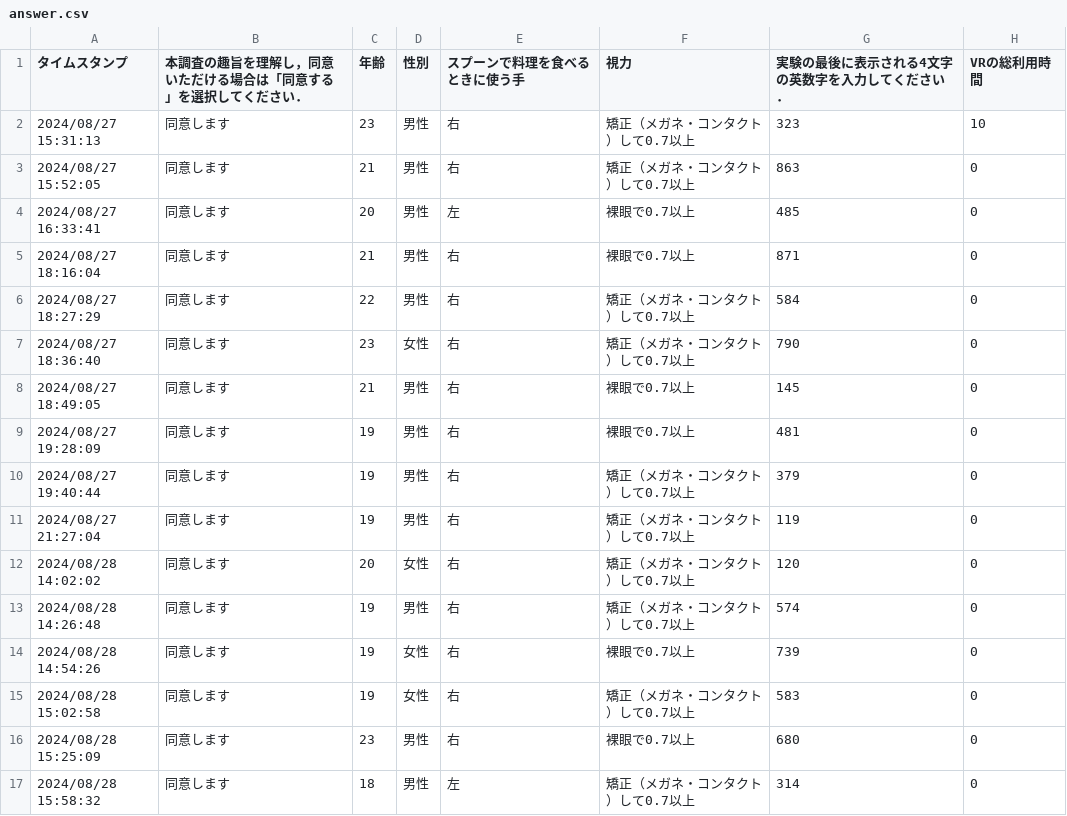
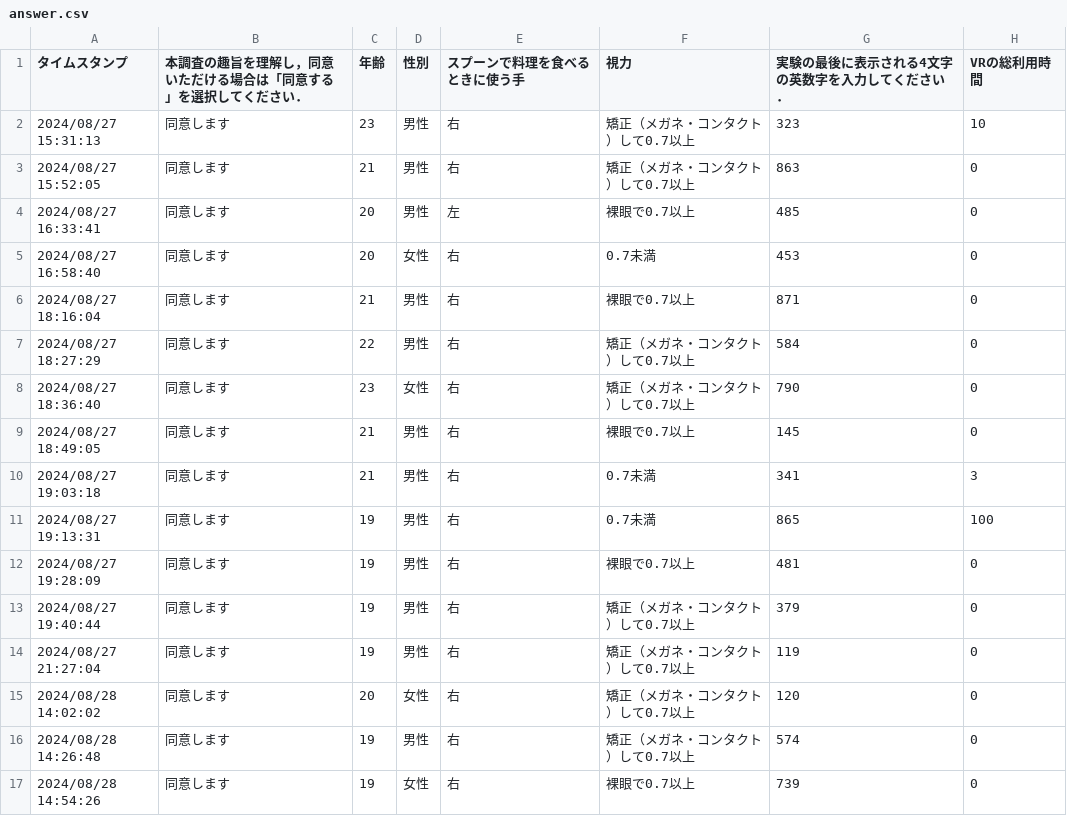
Before and after one commit to mizzn/flanker_task, a CSV file: R/csv/answer.csv, drawn as a sheet; only a part is shown; the shorter side is filled out with more unchanged rows; the diff names each change by its address in the sheet, - before the commit and + after, or states it on an @@ line.

```diff
--- a/R/csv/answer.csv
+++ b/R/csv/answer.csv
+row 5: 2024/08/27 16:58:40 | 同意します | 20 | 女性 | 右 | 0.7未満 | 453 | 0
+row 10: 2024/08/27 19:03:18 | 同意します | 21 | 男性 | 右 | 0.7未満 | 341 | 3
+row 11: 2024/08/27 19:13:31 | 同意します | 19 | 男性 | 右 | 0.7未満 | 865 | 100
```
Also changed, not shown: 7 other files.
